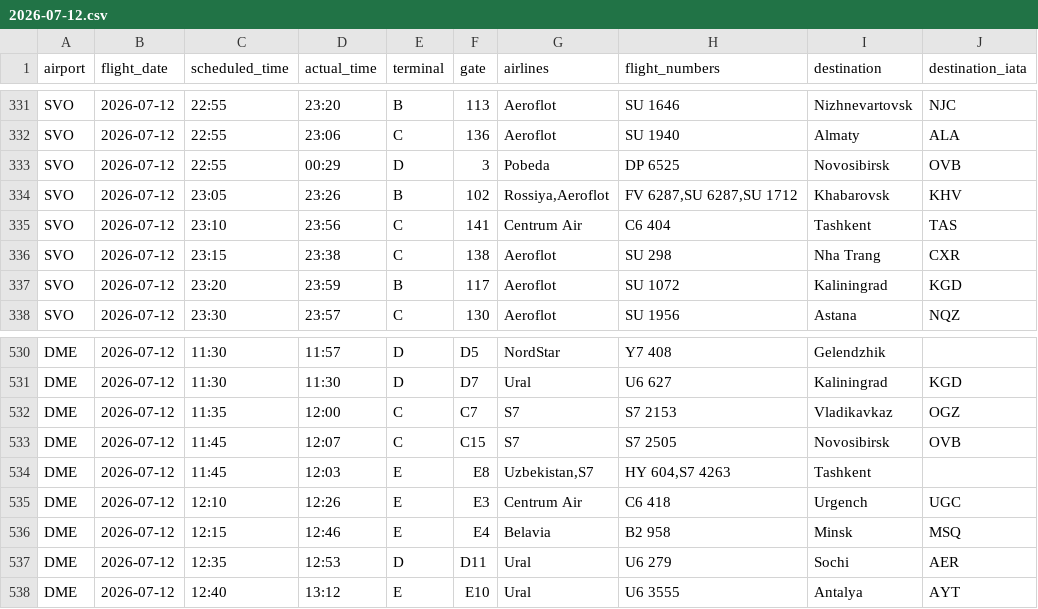
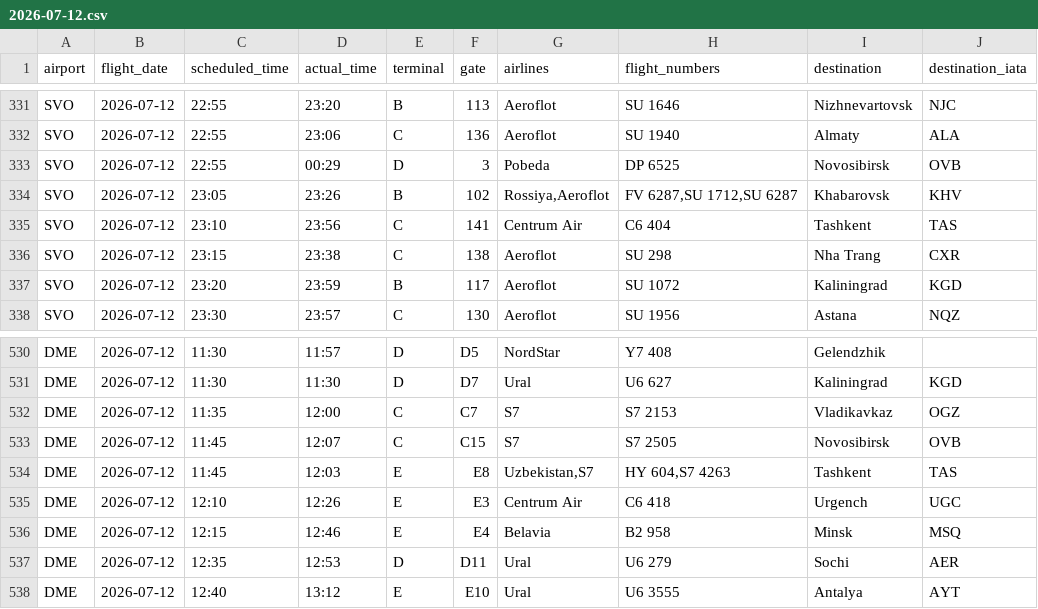
Before and after one commit to vitdmit/moscow-airports-botCLaude, a CSV file: data/daily/2026-07-12.csv, drawn as a sheet; only a part is shown, gaps mark what is left out; the diff covers the shown part only.

```diff
--- a/data/daily/2026-07-12.csv
+++ b/data/daily/2026-07-12.csv
@@ -333,3 +333,3 @@ SVO,2026-07-12,22:55,23:06,C,136,Aeroflot,SU 1940,Almaty,ALA
 SVO,2026-07-12,22:55,00:29,D,3,Pobeda,DP 6525,Novosibirsk,OVB
-SVO,2026-07-12,23:05,23:26,B,102,"Rossiya,Aeroflot","FV 6287,SU 6287,SU 1712",Khabarovsk,KHV
+SVO,2026-07-12,23:05,23:26,B,102,"Rossiya,Aeroflot","FV 6287,SU 1712,SU 6287",Khabarovsk,KHV
 SVO,2026-07-12,23:10,23:56,C,141,Centrum Air,C6 404,Tashkent,TAS
@@ -533,3 +533,3 @@ DME,2026-07-12,11:35,12:00,C,C7,S7,S7 2153,Vladikavkaz,OGZ
 DME,2026-07-12,11:45,12:07,C,C15,S7,S7 2505,Novosibirsk,OVB
-DME,2026-07-12,11:45,12:03,E,E8,"Uzbekistan,S7","HY 604,S7 4263",Tashkent,
+DME,2026-07-12,11:45,12:03,E,E8,"Uzbekistan,S7","HY 604,S7 4263",Tashkent,TAS
 DME,2026-07-12,12:10,12:26,E,E3,Centrum Air,C6 418,Urgench,UGC
```
Also changed, not shown: 9 edited cells elsewhere in this file, 1 other file.
